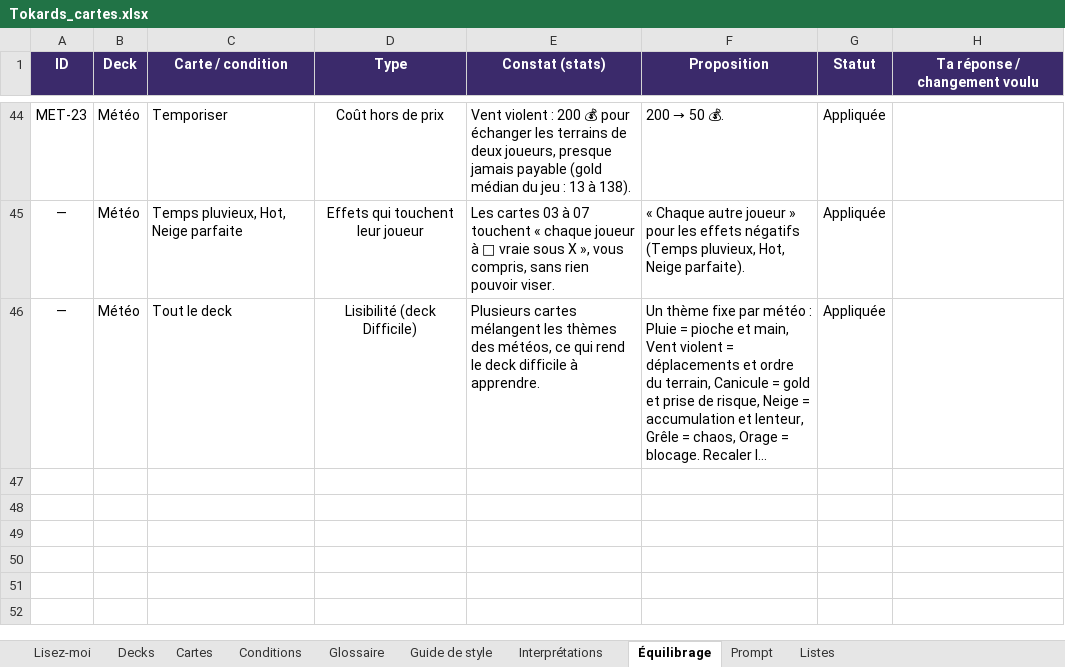
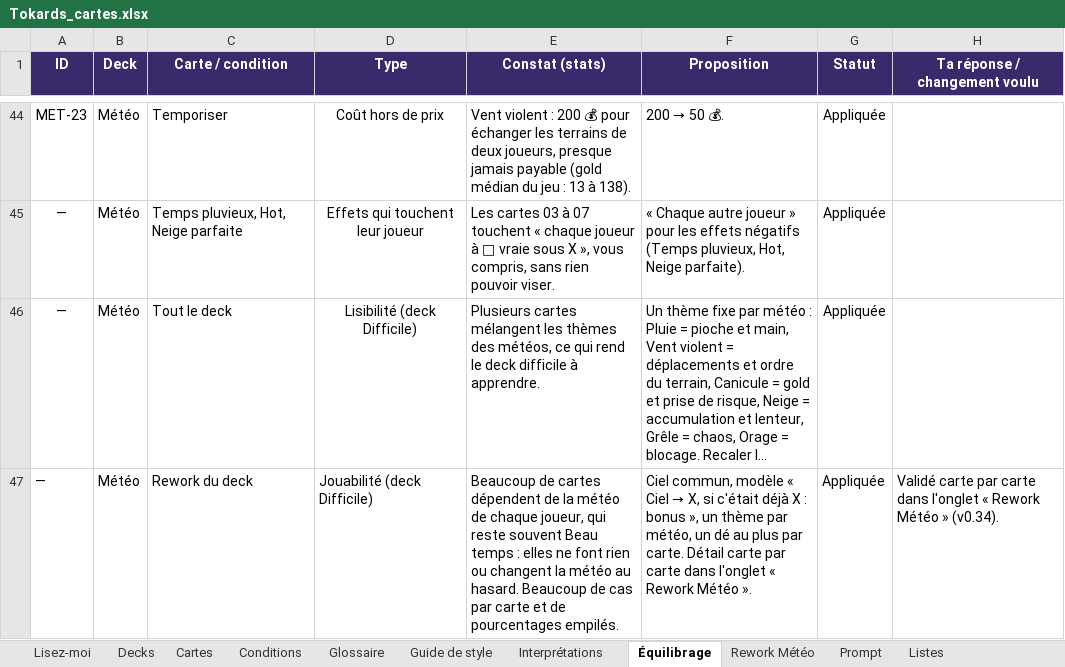
Before and after one commit to Emilezola0/Tokards, an Excel workbook: data/Tokards_cartes.xlsx, sheet Équilibrage, drawn as a sheet; only a part is shown, gaps mark what is left out; long unchanged cells end in …; values as stored, in another font and other column widths than the file's, no borders; conditional formats not drawn; the diff names each change by its address in the sheet, - before the commit and + after, or states it on an @@ line.

```diff
--- a/data/Tokards_cartes.xlsx (sheet Équilibrage)
+++ b/data/Tokards_cartes.xlsx (sheet Équilibrage)
+sheet tab: Rework Météo
+row 47: — | Météo | Rework du deck | Jouabilité (deck Difficile) | Beaucoup de cartes dépendent de la météo de chaque joueur, qui reste souvent Beau temps : elles ne font rien ou changent la météo au hasard. Beaucoup de cas par carte et de pourcentages empilés. | Ciel commun, modèle « Ciel → X, si c'était déjà X : bonus », un thème par météo, un dé au plus par carte. Détail carte par carte dans l'onglet « Rework Météo ». | Appliquée | Validé carte par carte dans l'onglet « Rework Météo » (v0.34).
```
Also changed, not shown: sheet Cartes, sheet Conditions, sheet Glossaire, sheet Decks, 16 other files.
